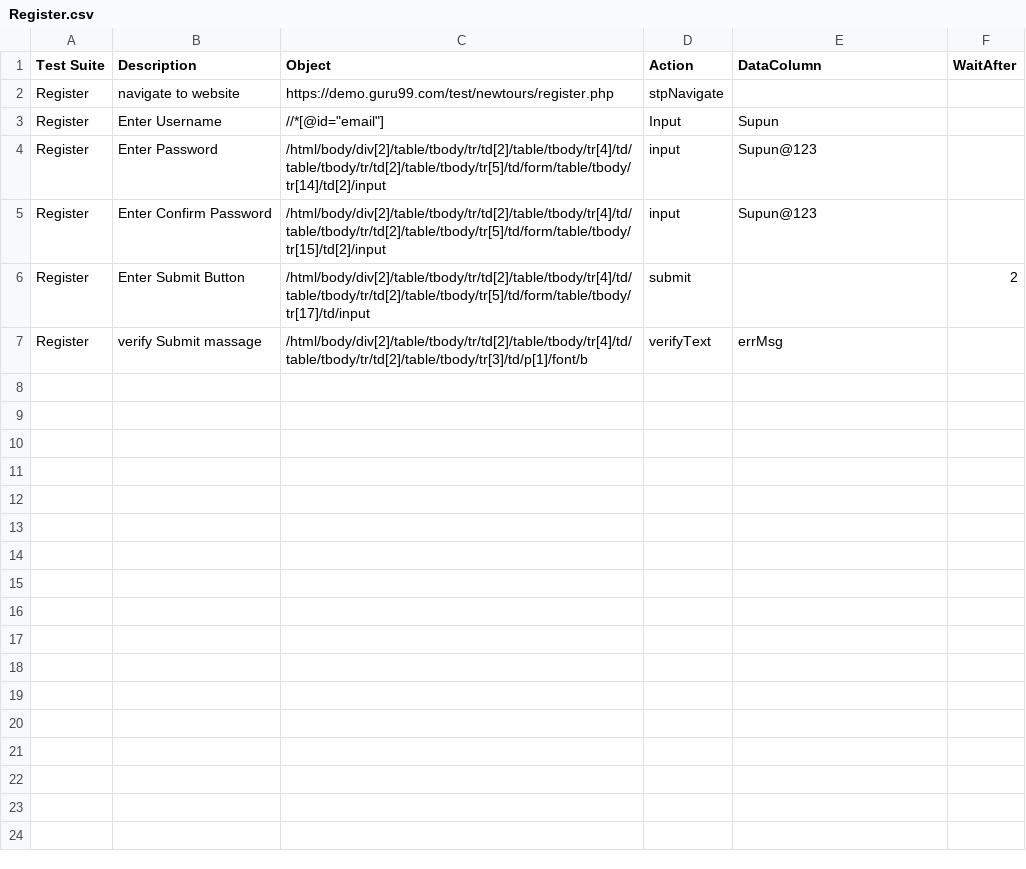
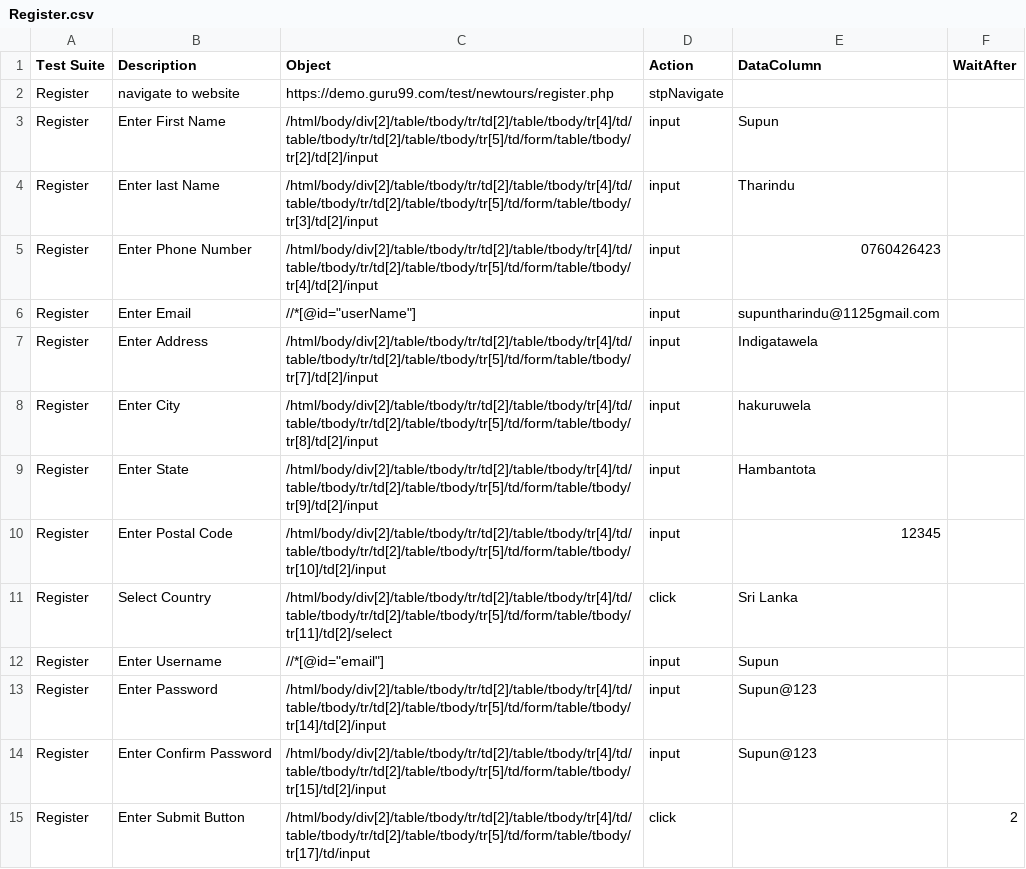
Before and after one commit to supuntharindu123/testAutomation, a CSV file: Register/Register.csv, drawn as a sheet.

Commit message:
feat:Register: Update registration fields and actions in CSV for improved automation

```diff
--- a/Register/Register.csv
+++ b/Register/Register.csv
@@ -2,6 +2,14 @@ Test Suite,Description,Object,Action,DataColumn,WaitAfter
 Register,navigate to website,https://demo.guru99.com/test/newtours/register.php,stpNavigate,,
-Register,Enter Username,"//*[@id=""email""]",Input,Supun,
+Register,Enter First Name,/html/body/div[2]/table/tbody/tr/td[2]/table/tbody/tr[4]/td/table/tbody/tr/td[2]/table/tbody/tr[5]/td/form/table/tbody/tr[2]/td[2]/input,input,Supun,
+Register,Enter last Name,/html/body/div[2]/table/tbody/tr/td[2]/table/tbody/tr[4]/td/table/tbody/tr/td[2]/table/tbody/tr[5]/td/form/table/tbody/tr[3]/td[2]/input,input,Tharindu
+Register,Enter Phone Number,/html/body/div[2]/table/tbody/tr/td[2]/table/tbody/tr[4]/td/table/tbody/tr/td[2]/table/tbody/tr[5]/td/form/table/tbody/tr[4]/td[2]/input,input,0760426423,
+Register,Enter Email, //*[@id="userName"],input,supuntharindu@1125gmail.com
+Register,Enter Address,/html/body/div[2]/table/tbody/tr/td[2]/table/tbody/tr[4]/td/table/tbody/tr/td[2]/table/tbody/tr[5]/td/form/table/tbody/tr[7]/td[2]/input,input,Indigatawela,
+Register,Enter City,/html/body/div[2]/table/tbody/tr/td[2]/table/tbody/tr[4]/td/table/tbody/tr/td[2]/table/tbody/tr[5]/td/form/table/tbody/tr[8]/td[2]/input,input,hakuruwela,
+Register,Enter State,/html/body/div[2]/table/tbody/tr/td[2]/table/tbody/tr[4]/td/table/tbody/tr/td[2]/table/tbody/tr[5]/td/form/table/tbody/tr[9]/td[2]/input,input,Hambantota,
+Register,Enter Postal Code,/html/body/div[2]/table/tbody/tr/td[2]/table/tbody/tr[4]/td/table/tbody/tr/td[2]/table/tbody/tr[5]/td/form/table/tbody/tr[10]/td[2]/input,input,12345,
+Register,Select Country,/html/body/div[2]/table/tbody/tr/td[2]/table/tbody/tr[4]/td/table/tbody/tr/td[2]/table/tbody/tr[5]/td/form/table/tbody/tr[11]/td[2]/select,click,Sri Lanka,
+Register,Enter Username,"//*[@id=""email""]",input,Supun,
 Register,Enter Password,/html/body/div[2]/table/tbody/tr/td[2]/table/tbody/tr[4]/td/table/tbody/tr/td[2]/table/tbody/tr[5]/td/form/table/tbody/tr[14]/td[2]/input,input,Supun@123,
 Register,Enter Confirm Password,/html/body/div[2]/table/tbody/tr/td[2]/table/tbody/tr[4]/td/table/tbody/tr/td[2]/table/tbody/tr[5]/td/form/table/tbody/tr[15]/td[2]/input,input,Supun@123,
-Register,Enter Submit Button,/html/body/div[2]/table/tbody/tr/td[2]/table/tbody/tr[4]/td/table/tbody/tr/td[2]/table/tbody/tr[5]/td/form/table/tbody/tr[17]/td/input,submit,,2
-Register,verify Submit massage,/html/body/div[2]/table/tbody/tr/td[2]/table/tbody/tr[4]/td/table/tbody/tr/td[2]/table/tbody/tr[3]/td/p[1]/font/b,verifyText,errMsg,
+Register,Enter Submit Button,/html/body/div[2]/table/tbody/tr/td[2]/table/tbody/tr[4]/td/table/tbody/tr/td[2]/table/tbody/tr[5]/td/form/table/tbody/tr[17]/td/input,click,,2
```
